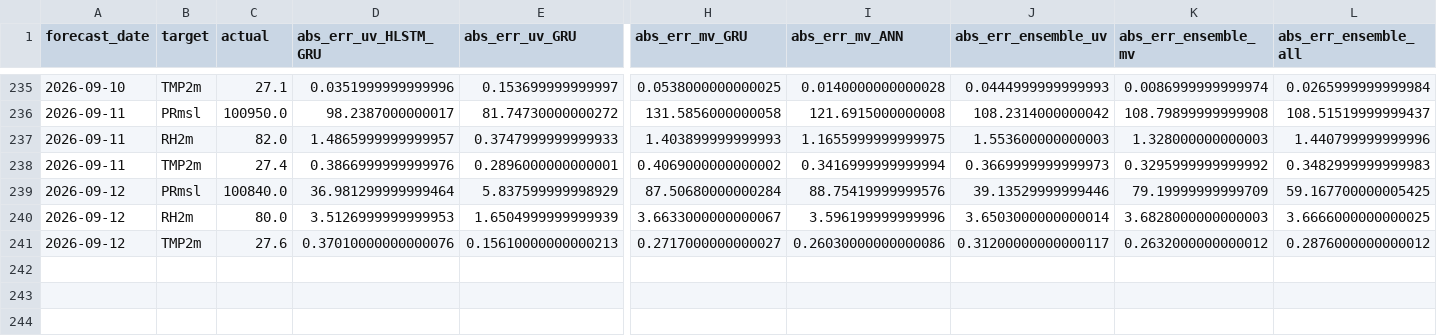
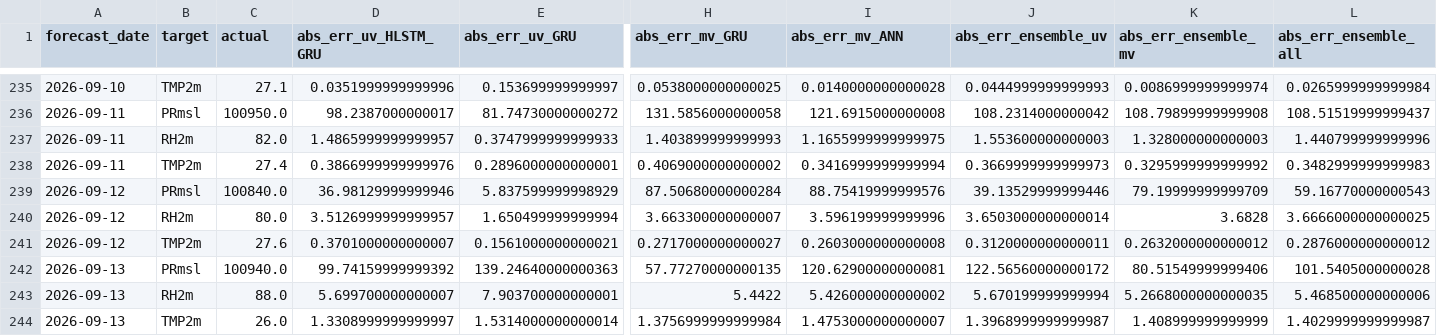
Before and after one commit to souravk03/openmeteo-live-forecast-v2, a CSV file: data/om/Mumbai/logs/accuracy_log.csv, drawn as a sheet; only a part is shown, gaps mark what is left out; rows hold the shown columns only; the diff names each change by its address in the sheet, - before the commit and + after, or states it on an @@ line.

Commit message:
[Mumbai] accuracy_log.csv 2026-09-13

```diff
--- a/data/om/Mumbai/logs/accuracy_log.csv
+++ b/data/om/Mumbai/logs/accuracy_log.csv
-D239 (abs_err_uv_HLSTM_GRU): 36.981299999999464
+D239 (abs_err_uv_HLSTM_GRU): 36.98129999999946
-L239 (abs_err_ensemble_all): 59.167700000005425
+L239 (abs_err_ensemble_all): 59.16770000000543
-D240 (abs_err_uv_HLSTM_GRU): 3.5126999999999953
+D240 (abs_err_uv_HLSTM_GRU): 3.5126999999999957
-E240 (abs_err_uv_GRU): 1.6504999999999939
+E240 (abs_err_uv_GRU): 1.650499999999994
-H240 (abs_err_mv_GRU): 3.6633000000000067
+H240 (abs_err_mv_GRU): 3.663300000000007
-K240 (abs_err_ensemble_mv): 3.6828000000000003
+K240 (abs_err_ensemble_mv): 3.6828
-D241 (abs_err_uv_HLSTM_GRU): 0.37010000000000076
+D241 (abs_err_uv_HLSTM_GRU): 0.3701000000000007
-E241 (abs_err_uv_GRU): 0.15610000000000213
+E241 (abs_err_uv_GRU): 0.1561000000000021
-I241 (abs_err_mv_ANN): 0.26030000000000086
+I241 (abs_err_mv_ANN): 0.2603000000000008
-J241 (abs_err_ensemble_uv): 0.31200000000000117
+J241 (abs_err_ensemble_uv): 0.3120000000000011
+row 242: 2026-09-13 | PRmsl | 100940.0 | 99.74159999999392 | 139.24640000000363 | 57.77270000000135 | 120.62900000000081 | 122.56560000000172 | 80.51549999999406 | 101.5405000000028
+row 243: 2026-09-13 | RH2m | 88.0 | 5.699700000000007 | 7.903700000000001 | 5.4422 | 5.426000000000002 | 5.670199999999994 | 5.2668000000000035 | 5.468500000000006
+row 244: 2026-09-13 | TMP2m | 26.0 | 1.3308999999999997 | 1.5314000000000014 | 1.3756999999999984 | 1.4753000000000007 | 1.3968999999999987 | 1.408999999999999 | 1.4029999999999987
```
